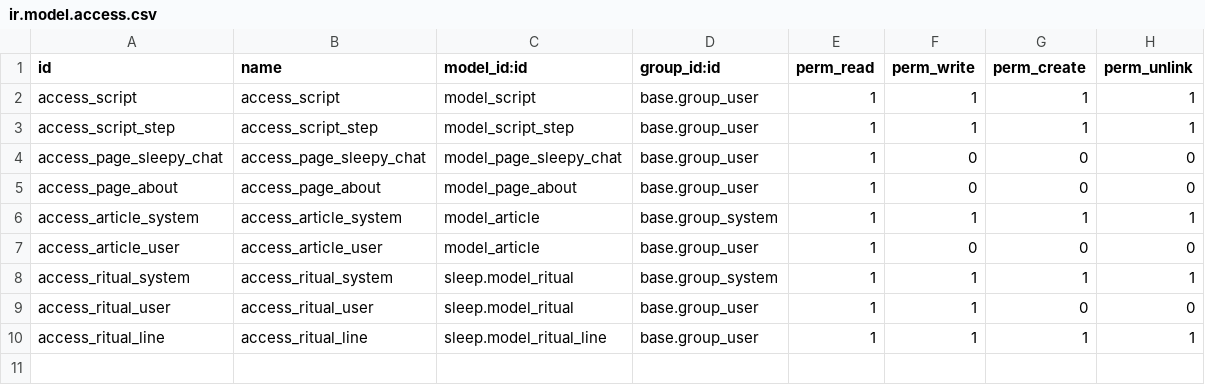
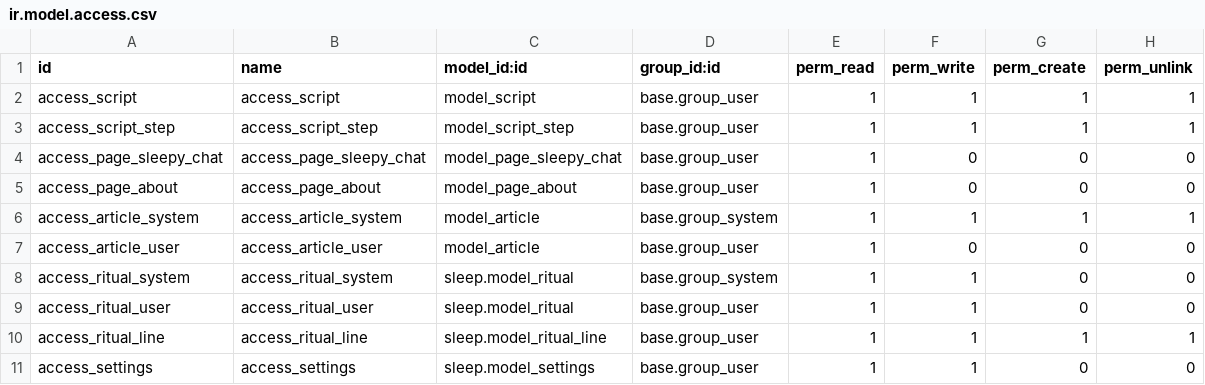
Before and after one commit to vlad-anisov/sleep, a CSV file: sleep/security/ir.model.access.csv, drawn as a sheet.

```diff
--- a/sleep/security/ir.model.access.csv
+++ b/sleep/security/ir.model.access.csv
@@ -7,4 +7,5 @@ access_article_system,access_article_system,model_article,base.group_system,1,1,
 access_article_user,access_article_user,model_article,base.group_user,1,0,0,0
-access_ritual_system,access_ritual_system,sleep.model_ritual,base.group_system,1,1,1,1
+access_ritual_system,access_ritual_system,sleep.model_ritual,base.group_system,1,1,0,0
 access_ritual_user,access_ritual_user,sleep.model_ritual,base.group_user,1,1,0,0
 access_ritual_line,access_ritual_line,sleep.model_ritual_line,base.group_user,1,1,1,1
+access_settings,access_settings,sleep.model_settings,base.group_user,1,1,0,0
```
Also changed, not shown: 46 other files.
